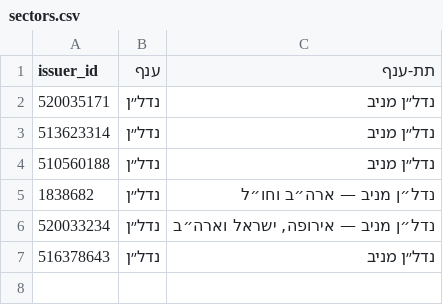
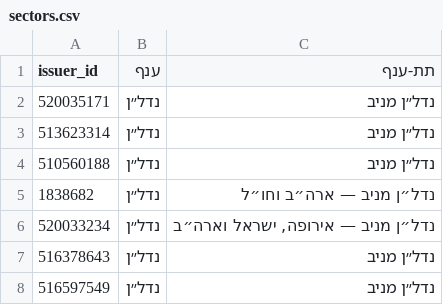
Before and after one commit to yovav81/corp-market-data, a CSV file: corp/sectors.csv, drawn as a sheet.

```diff
--- a/corp/sectors.csv
+++ b/corp/sectors.csv
@@ -7 +7,2 @@
 516378643,נדל״ן,נדל״ן מניב
+516597549,נדל״ן,נדל״ן מניב
```
Also changed, not shown: 2 other files.
